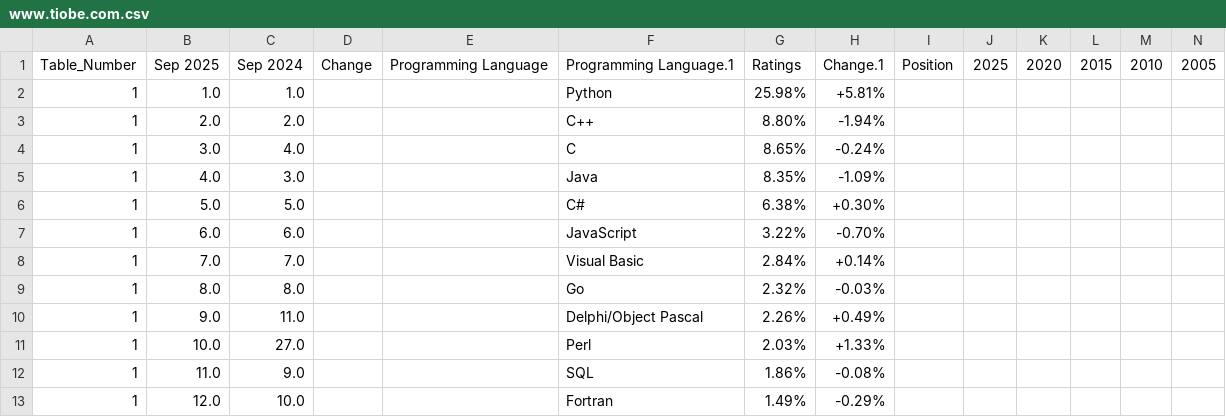
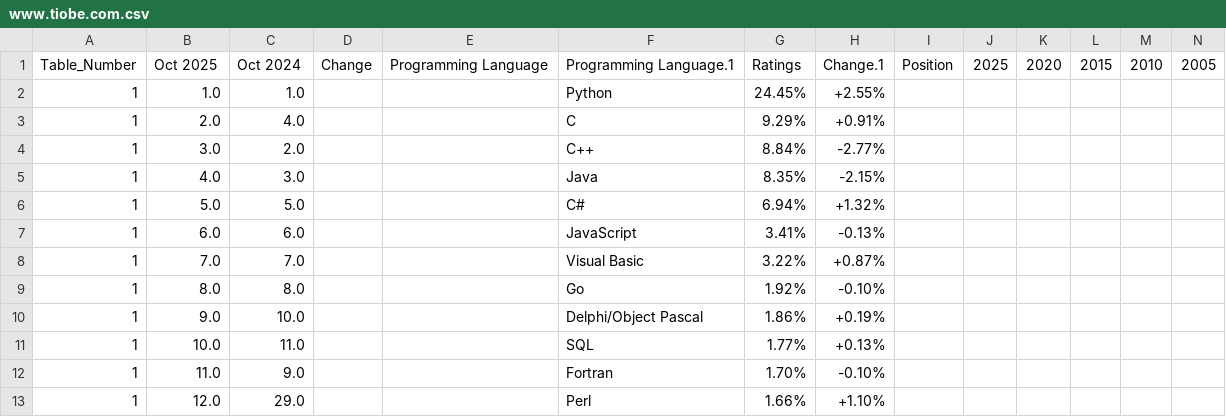
Before and after one commit to theaayushstha1/COSC_352_FALL_2025, a CSV file: Great_Anthony/project3/csv_outputs/www.tiobe.com.csv, drawn as a sheet; only a part is shown; removed rows and columns are numbered as before the commit, all else as after; rows hold the shown columns only; the diff covers the shown part only; the diff names each change by its address in the sheet, - before the commit and + after, or states it on an @@ line.

```diff
--- a/Great_Anthony/project3/csv_outputs/www.tiobe.com.csv
+++ b/Great_Anthony/project3/csv_outputs/www.tiobe.com.csv
-B1: Sep 2025
+B1: Oct 2025
-C1: Sep 2024
+C1: Oct 2024
-G2: 25.98%
+G2: 24.45%
-H2: +5.81%
+H2: +2.55%
-row 3: 1 | 2.0 | 2.0 |  |  | C++ | 8.80% | -1.94%
-B3: 3.0
+B3: 2.0
-G3: 8.65%
+G3: 9.29%
-H3: -0.24%
+H3: +0.91%
+row 4: 1 | 3.0 | 2.0 |  |  | C++ | 8.84% | -2.77%
-H5: -1.09%
+H5: -2.15%
-G6: 6.38%
+G6: 6.94%
-H6: +0.30%
+H6: +1.32%
-G7: 3.22%
+G7: 3.41%
-H7: -0.70%
+H7: -0.13%
-G8: 2.84%
+G8: 3.22%
-H8: +0.14%
+H8: +0.87%
-G9: 2.32%
+G9: 1.92%
-H9: -0.03%
+H9: -0.10%
-C10: 11.0
+C10: 10.0
-G10: 2.26%
+G10: 1.86%
-H10: +0.49%
+H10: +0.19%
-C11: 27.0
+C11: 11.0
-F11: Perl
+F11: SQL
-G11: 2.03%
+G11: 1.77%
-H11: +1.33%
+H11: +0.13%
-F12: SQL
+F12: Fortran
-G12: 1.86%
+G12: 1.70%
-H12: -0.08%
+H12: -0.10%
-C13: 10.0
+C13: 29.0
-F13: Fortran
+F13: Perl
-G13: 1.49%
+G13: 1.66%
-H13: -0.29%
+H13: +1.10%
```
Also changed, not shown: 3 added rows, 4 removed rows and 91 edited cells elsewhere in this file, Great_Anthony/project3/csv_outputs/en.wikipedia.org.csv, aubrenesia_tomlinson/project3/table_output/tiobe.com.csv, 11 other files.
